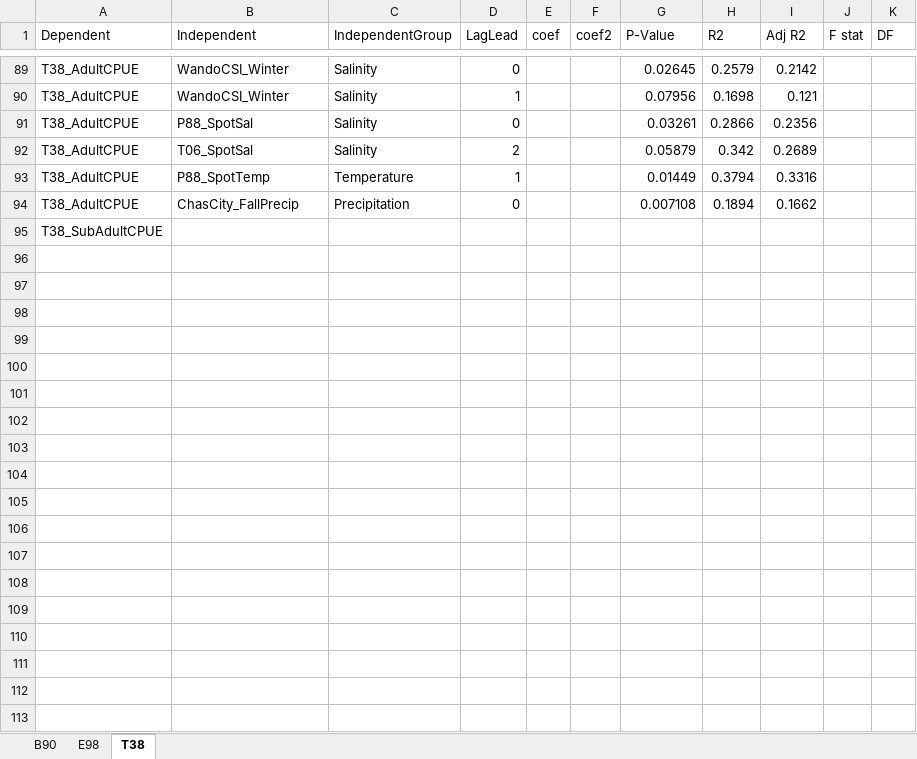
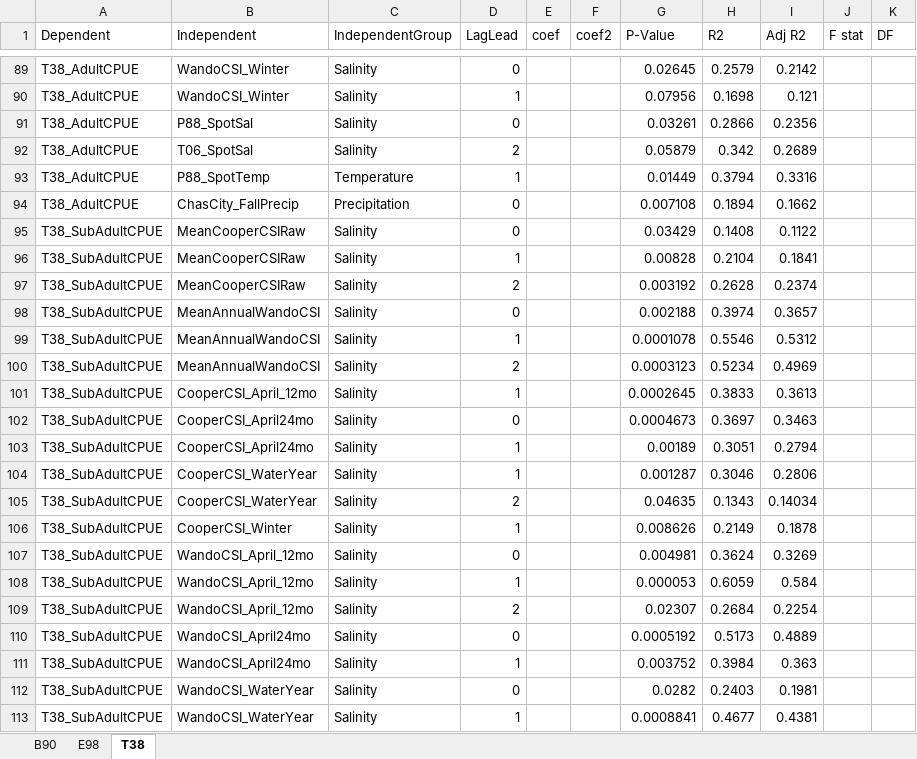
Before and after one commit to czwartackisr/shinycrab, an Excel workbook: regression_summaries.xlsx, sheet T38, drawn as a sheet; only a part is shown, gaps mark what is left out; values as stored, in another font and other column widths than the file's, no borders; removed rows and columns are numbered as before the commit, all else as after; the diff covers the shown part only; the diff names each change by its address in the sheet, - before the commit and + after, or states it on an @@ line.

Commit message:
All T38 except for "T38_CPUE" finished

```diff
--- a/regression_summaries.xlsx (sheet T38)
+++ b/regression_summaries.xlsx (sheet T38)
-row 95: T38_SubAdultCPUE
+row 95: T38_SubAdultCPUE | MeanCooperCSIRaw | Salinity | 0 |  |  | 0.03429 | 0.1408 | 0.1122
+row 96: T38_SubAdultCPUE | MeanCooperCSIRaw | Salinity | 1 |  |  | 0.00828 | 0.2104 | 0.1841
+row 97: T38_SubAdultCPUE | MeanCooperCSIRaw | Salinity | 2 |  |  | 0.003192 | 0.2628 | 0.2374
+row 98: T38_SubAdultCPUE | MeanAnnualWandoCSI | Salinity | 0 |  |  | 0.002188 | 0.3974 | 0.3657
+row 99: T38_SubAdultCPUE | MeanAnnualWandoCSI | Salinity | 1 |  |  | 0.0001078 | 0.5546 | 0.5312
+row 100: T38_SubAdultCPUE | MeanAnnualWandoCSI | Salinity | 2 |  |  | 0.0003123 | 0.5234 | 0.4969
+row 101: T38_SubAdultCPUE | CooperCSI_April_12mo | Salinity | 1 |  |  | 0.0002645 | 0.3833 | 0.3613
+row 102: T38_SubAdultCPUE | CooperCSI_April24mo | Salinity | 0 |  |  | 0.0004673 | 0.3697 | 0.3463
+row 103: T38_SubAdultCPUE | CooperCSI_April24mo | Salinity | 1 |  |  | 0.00189 | 0.3051 | 0.2794
+row 104: T38_SubAdultCPUE | CooperCSI_WaterYear | Salinity | 1 |  |  | 0.001287 | 0.3046 | 0.2806
+row 105: T38_SubAdultCPUE | CooperCSI_WaterYear | Salinity | 2 |  |  | 0.04635 | 0.1343 | 0.14034
+row 106: T38_SubAdultCPUE | CooperCSI_Winter | Salinity | 1 |  |  | 0.008626 | 0.2149 | 0.1878
+row 107: T38_SubAdultCPUE | WandoCSI_April_12mo | Salinity | 0 |  |  | 0.004981 | 0.3624 | 0.3269
+row 108: T38_SubAdultCPUE | WandoCSI_April_12mo | Salinity | 1 |  |  | 0.000053 | 0.6059 | 0.584
+row 109: T38_SubAdultCPUE | WandoCSI_April_12mo | Salinity | 2 |  |  | 0.02307 | 0.2684 | 0.2254
+row 110: T38_SubAdultCPUE | WandoCSI_April24mo | Salinity | 0 |  |  | 0.0005192 | 0.5173 | 0.4889
+row 111: T38_SubAdultCPUE | WandoCSI_April24mo | Salinity | 1 |  |  | 0.003752 | 0.3984 | 0.363
+row 112: T38_SubAdultCPUE | WandoCSI_WaterYear | Salinity | 0 |  |  | 0.0282 | 0.2403 | 0.1981
+row 113: T38_SubAdultCPUE | WandoCSI_WaterYear | Salinity | 1 |  |  | 0.0008841 | 0.4677 | 0.4381
```
Also changed, not shown: 80 added rows elsewhere in this sheet, sheet B90.
